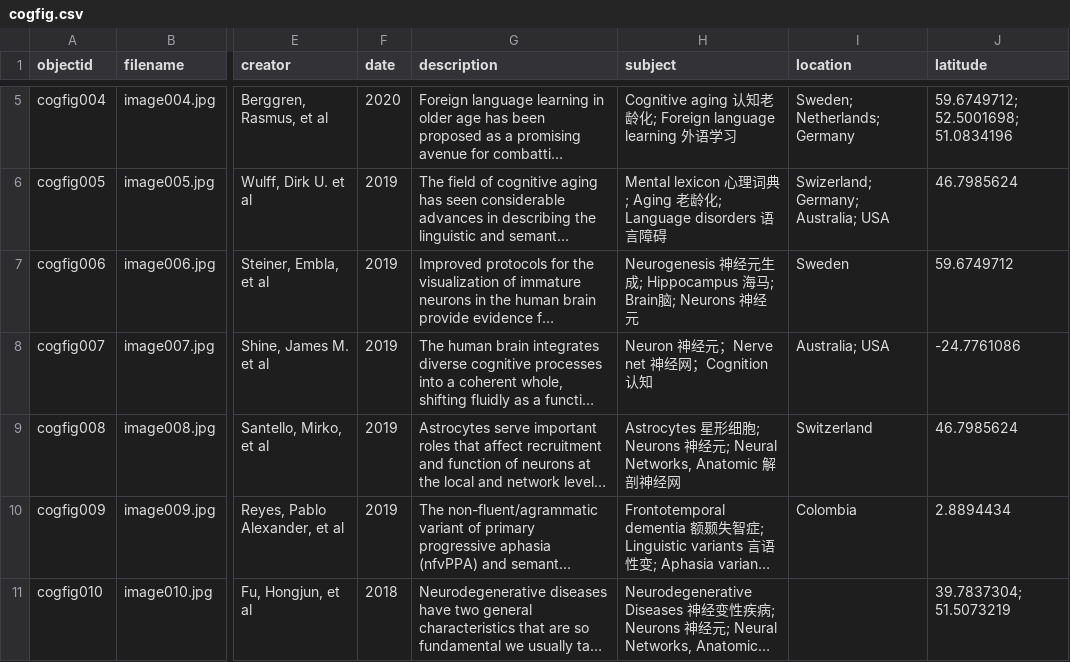
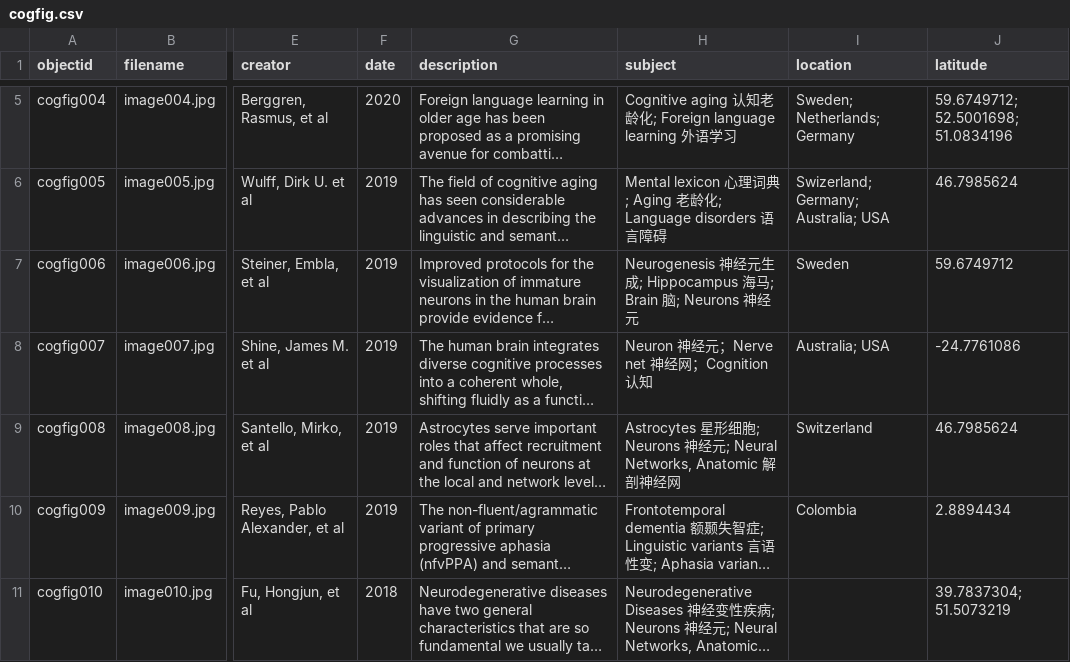
Before and after one commit to archivesw/cogfigcollection, a CSV file: _data/cogfig.csv, drawn as a sheet; only a part is shown, gaps mark what is left out; long unchanged cells end in …; the diff names each change by its address in the sheet, - before the commit and + after, or states it on an @@ line.

Commit message:
Add file via upload

```diff
--- a/_data/cogfig.csv
+++ b/_data/cogfig.csv
-H7 (subject): …经元
+H7 (subject): …经元
```
